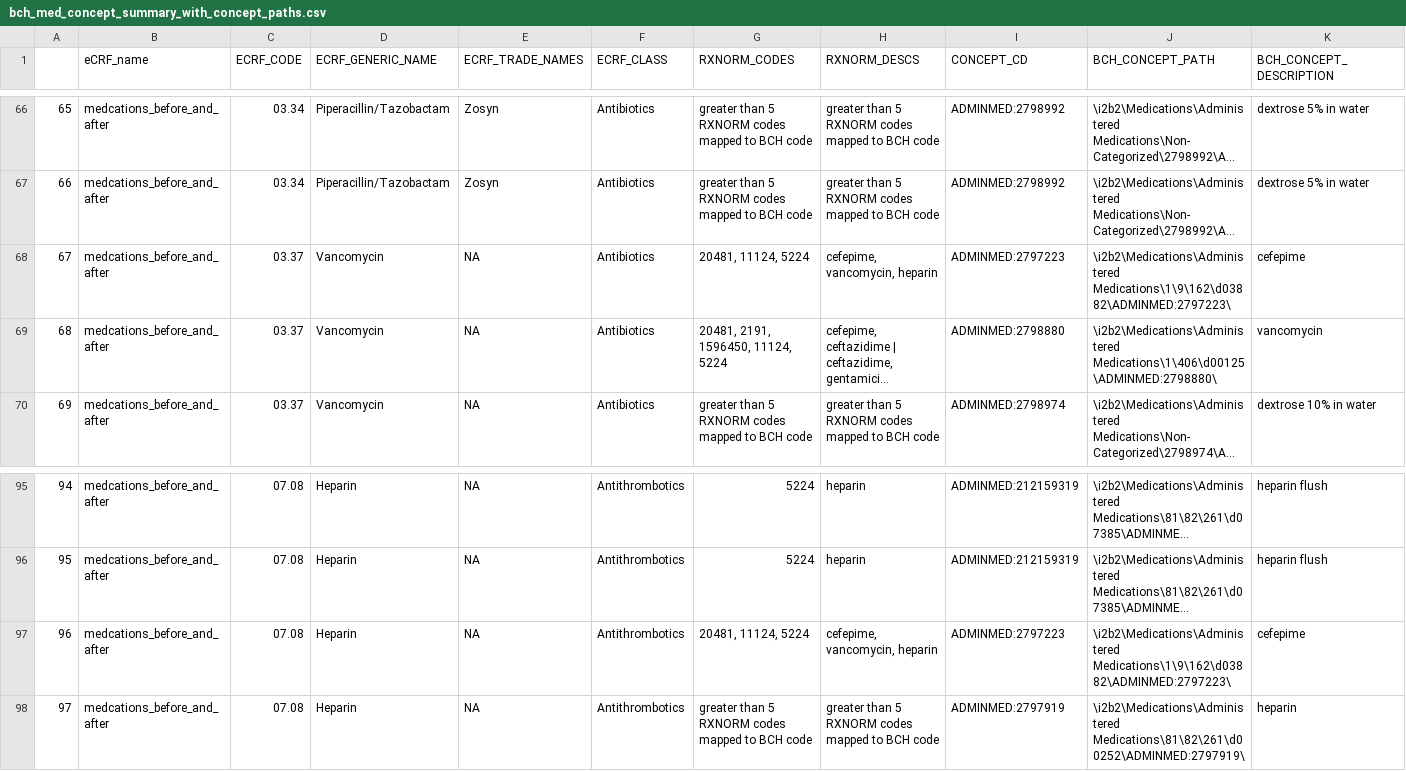
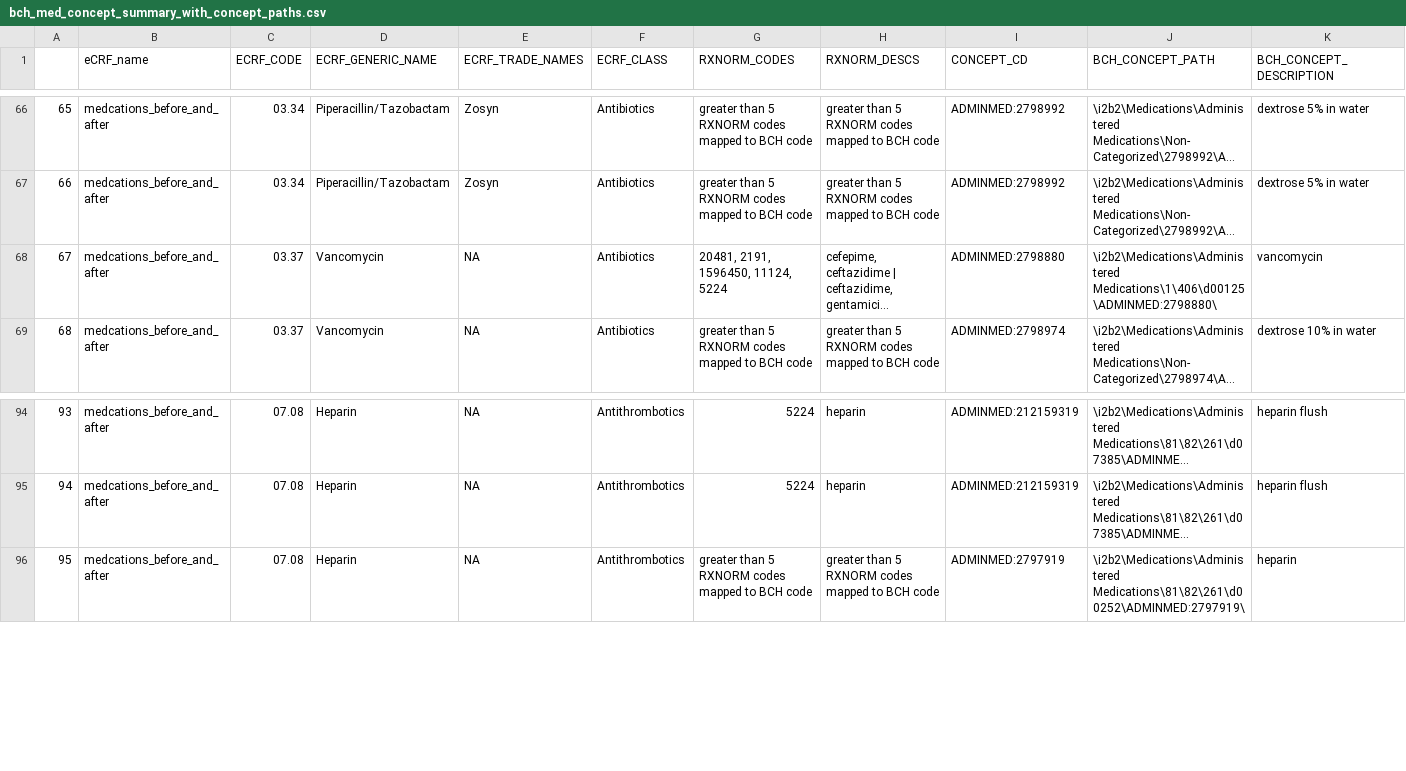
Before and after one commit to hms-dbmi/music-ecrf-harmonization, a CSV file: medications_before_and_after/data/bch_med_concept_summary_with_concept_paths.csv, drawn as a sheet; only a part is shown, gaps mark what is left out; long unchanged cells end in …; removed rows and columns are numbered as before the commit, all else as after; rows hold the shown columns only; the diff names each change by its address in the sheet, - before the commit and + after, or states it on an @@ line.

Commit message:
Updated mapping files for medications

```diff
--- a/medications_before_and_after/data/bch_med_concept_summary_with_concept_paths.csv
+++ b/medications_before_and_after/data/bch_med_concept_summary_with_concept_paths.csv
-row 68: 67 | medcations_before_and_after | 03.37 | Vancomycin | NA | Antibiotics | 20481, 11124, 5224 | cefepime, vancomycin, heparin | ADMINMED:2797223 | \i2b2\Medications\Administered Medications\1\9\162\d03882\ADMINMED:2797223\ | cefepime
@@ column A renumbered from row 68 down @@
-row 97: 96 | medcations_before_and_after | 07.08 | Heparin | NA | Antithrombotics | 20481, 11124, 5224 | cefepime, vancomycin, heparin | ADMINMED:2797223 | \i2b2\Medications\Administered Medications\1\9\162\d03882\ADMINMED:2797223\ | cefepime
```
Also changed, not shown: medications_before_and_after/data/bch_med_concept_summary_toReview.csv, medications_before_and_after/data/ecrf_med_concept_summary_toReview.csv.
